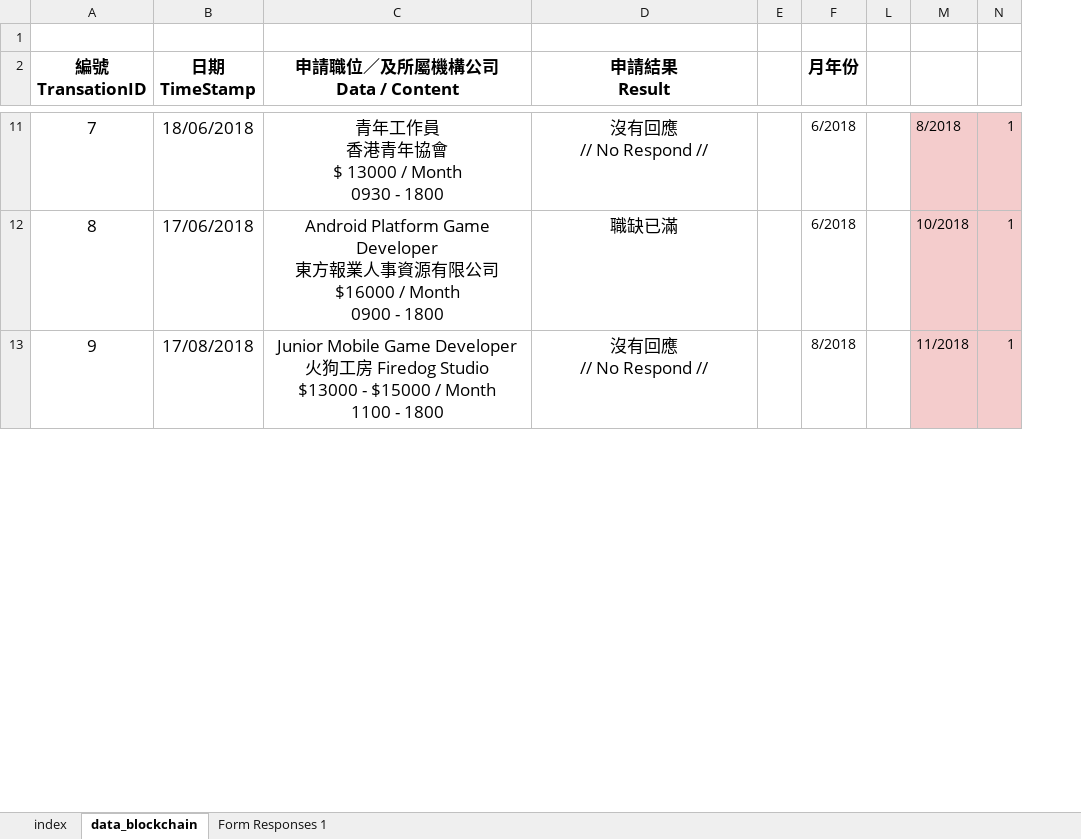
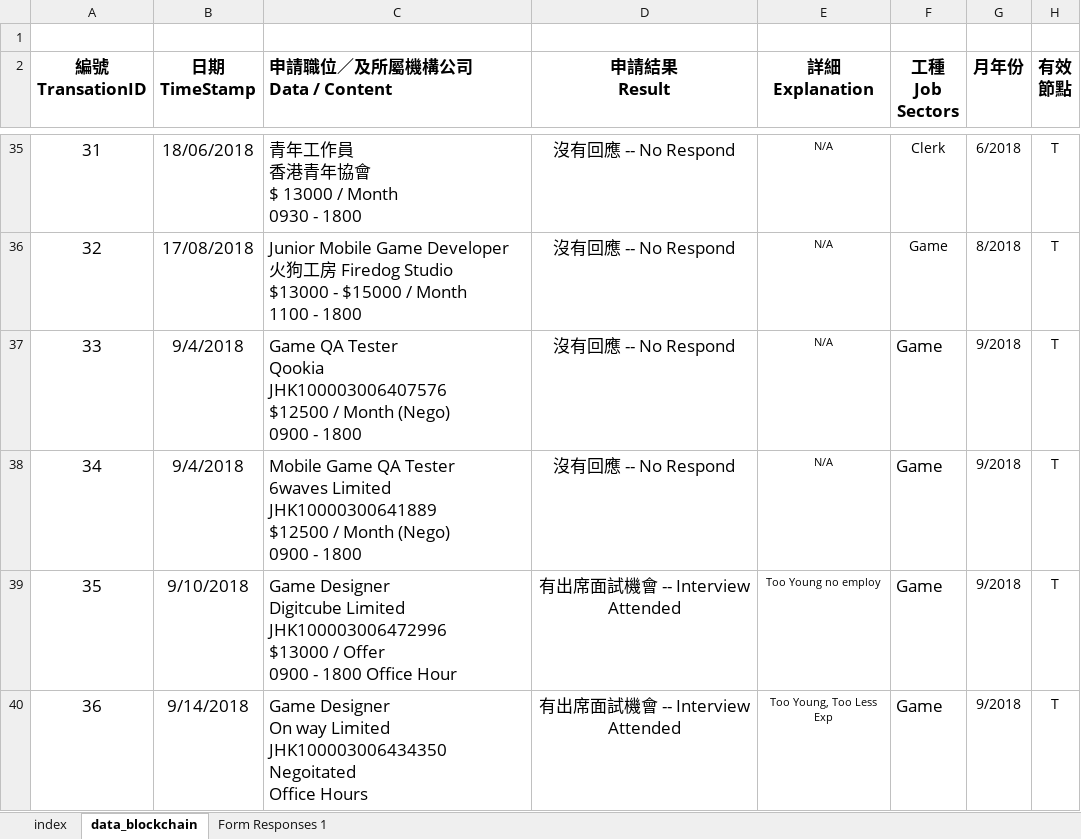
Before and after one commit to nelsonlan01/record_aligment_excel_system, an Excel workbook: 求職紀錄.xlsx, sheet data_blockchain, drawn as a sheet; only a part is shown, gaps mark what is left out; values as stored, in another font and other column widths than the file's, no borders; charts and pictures and conditional formats not drawn; removed rows and columns are numbered as before the commit, all else as after; ↵ is a line break in a cell; the diff covers the shown part only; the diff names each change by its address in the sheet, - before the commit and + after, or states it on an @@ line.

```diff
--- a/求職紀錄.xlsx (sheet data_blockchain)
+++ b/求職紀錄.xlsx (sheet data_blockchain)
-column E, empty
+column E (詳細 Explanation), rows 35-36: N/A | N/A
+column F (工種 Job Sectors), rows 35-36: Clerk | Game
@@ column L hidden, empty @@
-column M, row 11: 8/2018; row 13: 11/2018
-column N, row 11: 1; row 13: 1
@@ column H (有效 節點) unhidden, rows 35-36: T | T @@
-C2 alignment: center
+C2 alignment: left
@@ column A (編號 TransationID) renumbered between rows 12 and 52 @@
-C35 alignment: center
+C35 alignment: left
-D35 (申請結果 Result): 沒有回應 ↵ // No Respond //
+D35 (申請結果 Result): 沒有回應 -- No Respond
-row 12: 8 | 17/06/2018 | Android Platform Game Developer ↵ 東方報業人事資源有限公司 ↵ $16000 / Month ↵ 0900 - 1800 | 職缺已滿 |  | 6/2018 |  | 10/2018 | 1
-C36 alignment: center
+C36 alignment: left
-D36 (申請結果 Result): 沒有回應 ↵ // No Respond //
+D36 (申請結果 Result): 沒有回應 -- No Respond
+row 37: 33 | 9/4/2018 | Game QA Tester ↵ Qookia ↵ JHK100003006407576 ↵ $12500 / Month (Nego) ↵ 0900 - 1800 | 沒有回應 -- No Respond | N/A | Game | 9/2018 | T
+row 38: 34 | 9/4/2018 | Mobile Game QA Tester ↵ 6waves Limited ↵ JHK10000300641889 ↵ $12500 / Month (Nego) ↵ 0900 - 1800 | 沒有回應 -- No Respond | N/A | Game | 9/2018 | T
+row 39: 35 | 9/10/2018 | Game Designer ↵ Digitcube Limited ↵ JHK100003006472996 ↵ $13000 / Offer ↵ 0900 - 1800 Office Hour | 有出席面試機會 -- Interview Attended | Too Young no employ | Game | 9/2018 | T
+row 40: 36 | 9/14/2018 | Game Designer ↵ On way Limited ↵ JHK100003006434350 ↵ Negoitated ↵ Office Hours | 有出席面試機會 -- Interview Attended | Too Young, Too Less Exp | Game | 9/2018 | T
```
Also changed, not shown: 80 added rows, 3 removed rows, 14 edited cells and cell formats elsewhere in this sheet, sheet Form Responses 1, sheet index, formulas that keep their value, hidden cells, charts or pictures.
